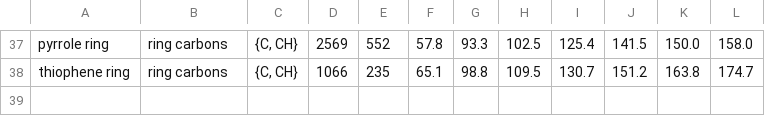
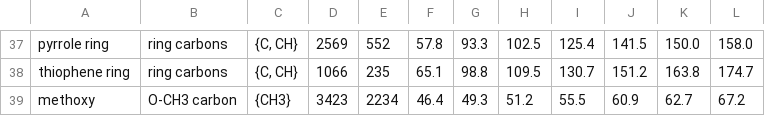
Before and after one commit to csraio/ARISE, a TSV file: data/group_shifts.tsv, drawn as a sheet; only a part is shown, gaps mark what is left out; the diff names each change by its address in the sheet, - before the commit and + after, or states it on an @@ line.

```diff
--- a/data/group_shifts.tsv
+++ b/data/group_shifts.tsv
+row 39: methoxy | O-CH3 carbon | {CH3} | 3423 | 2234 | 46.4 | 49.3 | 51.2 | 55.5 | 60.9 | 62.7 | 67.2
```
Also changed, not shown: 12 other files.
